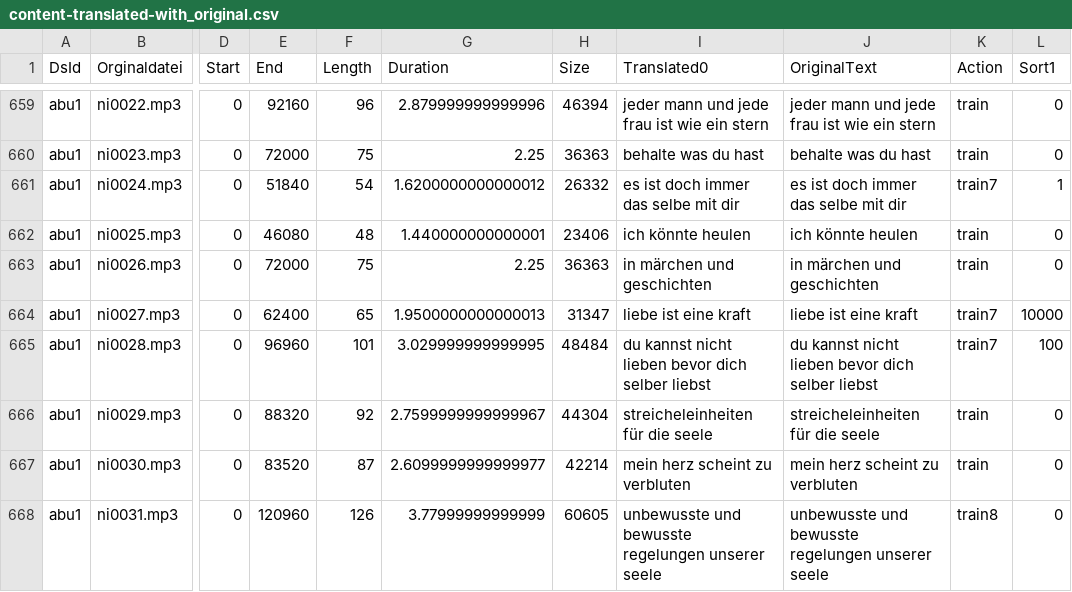
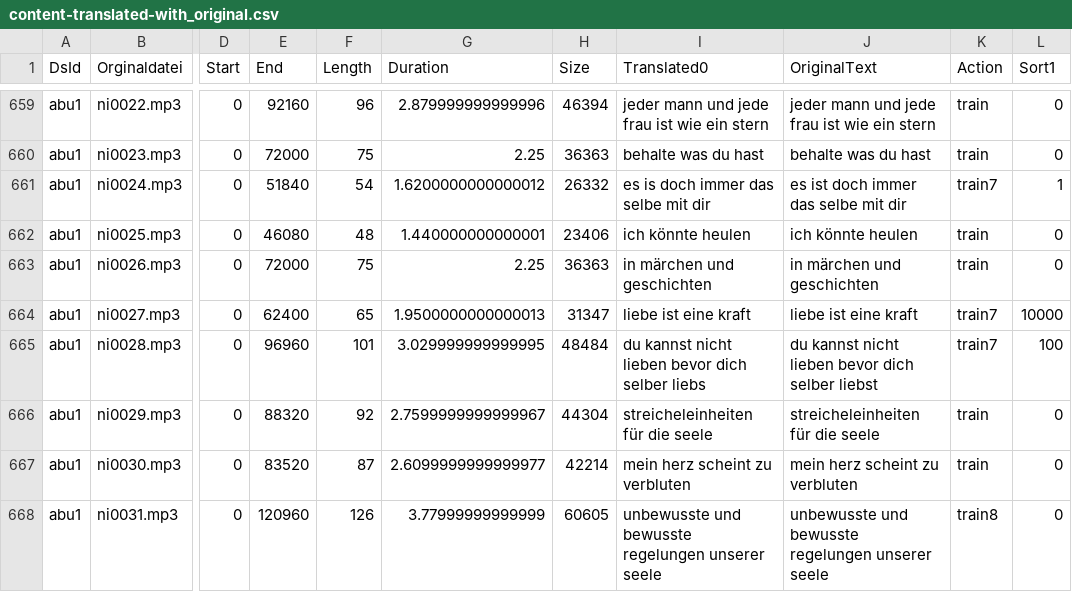
Before and after one commit to ElUnrast/GermanWave2Vec, a CSV file: datasets/abu1/content-translated-with_original.csv, drawn as a sheet; only a part is shown, gaps mark what is left out; the diff covers the shown part only; the diff names each change by its address in the sheet, - before the commit and + after, or states it on an @@ line.

```diff
--- a/datasets/abu1/content-translated-with_original.csv
+++ b/datasets/abu1/content-translated-with_original.csv
-I661 (Translated0): es ist doch immer das selbe mit dir
+I661 (Translated0): es is doch immer das selbe mit dir
-I665 (Translated0): …dich selber liebst
+I665 (Translated0): …dich selber liebs
```
Also changed, not shown: 92 edited cells elsewhere in this file, 1 other file.
